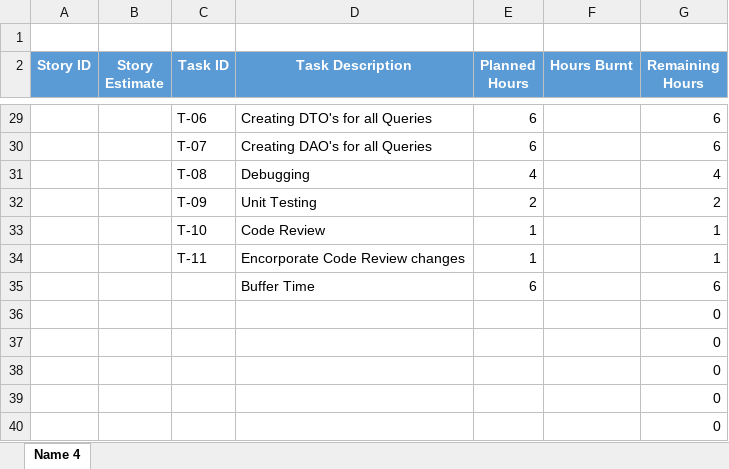
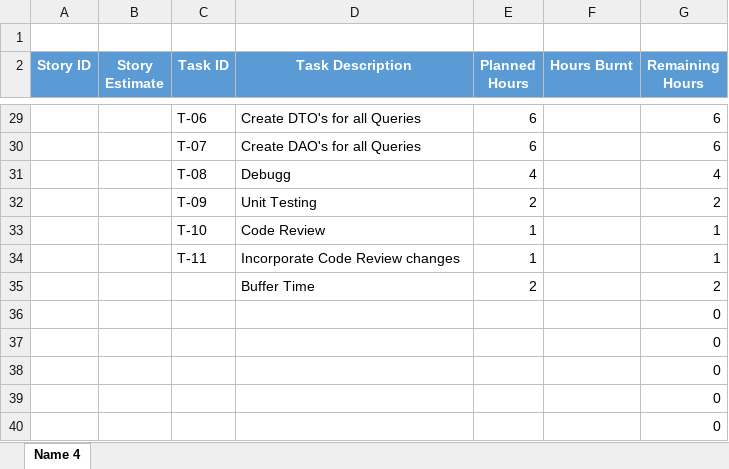
Before and after one commit to SmaltAndBeryl/Internship_2017, an Excel workbook: TeamDetails/TasksBreakDown/AashishSharma.xlsx, sheet Name 4, drawn as a sheet; only a part is shown, gaps mark what is left out; values as stored, in another font and other column widths than the file's, no borders; removed rows and columns are numbered as before the commit, all else as after; the diff covers the shown part only; the diff names each change by its address in the sheet, - before the commit and + after, or states it on an @@ line.

Commit message:
Author               :  Aashish Sharma Files Modified       :  AashishSharma.xlsx Description          :  Updated after reviewed by Ruchi Ma'am

```diff
--- a/TeamDetails/TasksBreakDown/AashishSharma.xlsx (sheet Name 4)
+++ b/TeamDetails/TasksBreakDown/AashishSharma.xlsx (sheet Name 4)
-D29 (Task Description): Creating DTO's for all Queries
+D29 (Task Description): Create DTO's for all Queries
-D30 (Task Description): Creating DAO's for all Queries
+D30 (Task Description): Create DAO's for all Queries
-D31 (Task Description): Debugging
+D31 (Task Description): Debugg
-D34 (Task Description): Encorporate Code Review changes
+D34 (Task Description): Incorporate Code Review changes
-row 35:  |  |  | Buffer Time | 6 |  | 6
+row 35:  |  |  | Buffer Time | 2 |  | 2
```
Also changed, not shown: 17 edited cells elsewhere in this sheet.
